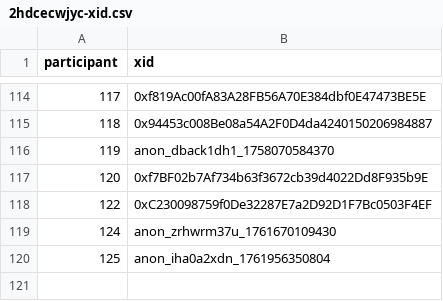
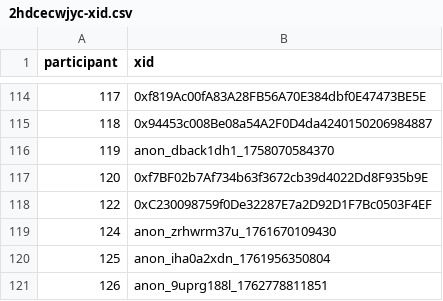
Before and after one commit to evalscience/deepgov-polis, a CSV file: xid/2hdcecwjyc-xid.csv, drawn as a sheet; only a part is shown, gaps mark what is left out.

```diff
--- a/xid/2hdcecwjyc-xid.csv
+++ b/xid/2hdcecwjyc-xid.csv
@@ -120 +120,2 @@ participant,xid
 125,"anon_iha0a2xdn_1761956350804"
+126,"anon_9uprg188l_1762778811851"
```
Also changed, not shown: summary/2hdcecwjyc-summary.csv, summary/67rd2fmrpm-summary.csv, 2 other files.
